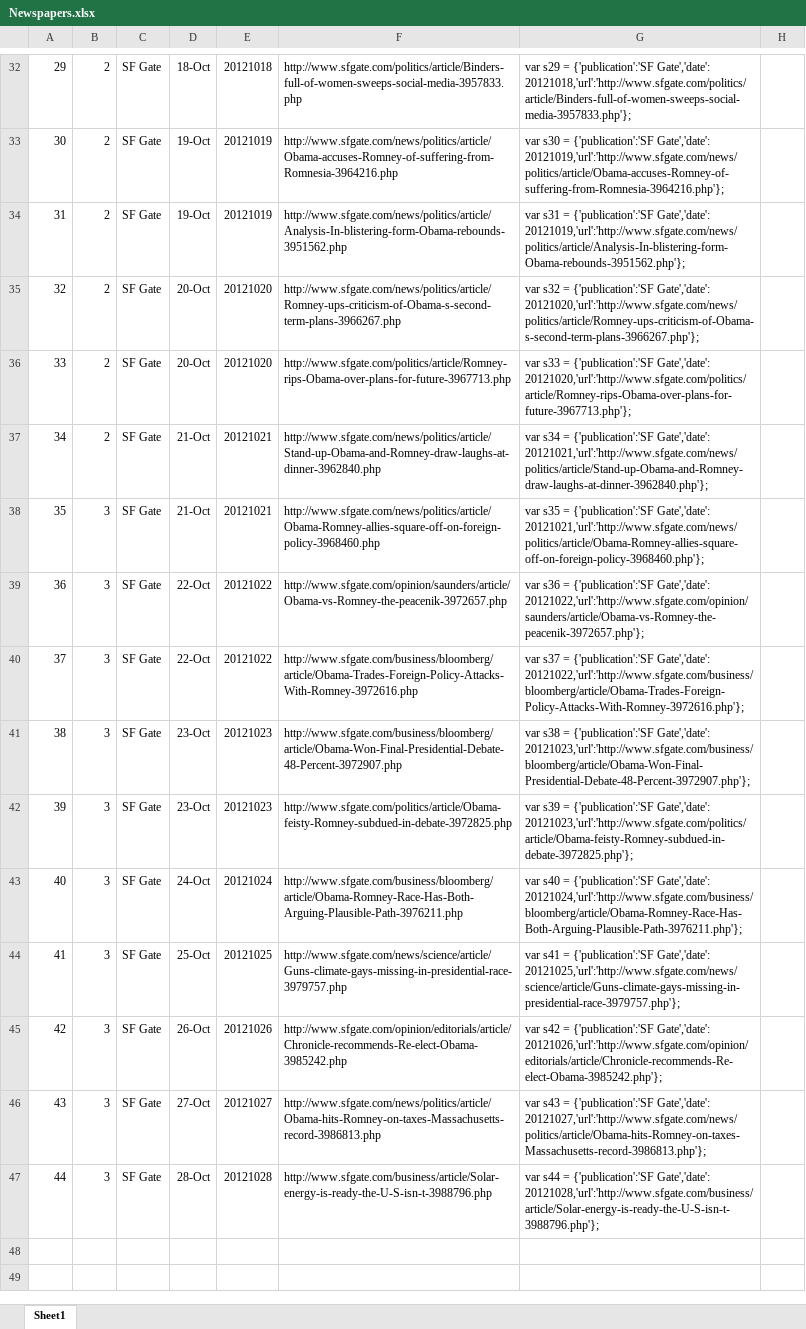
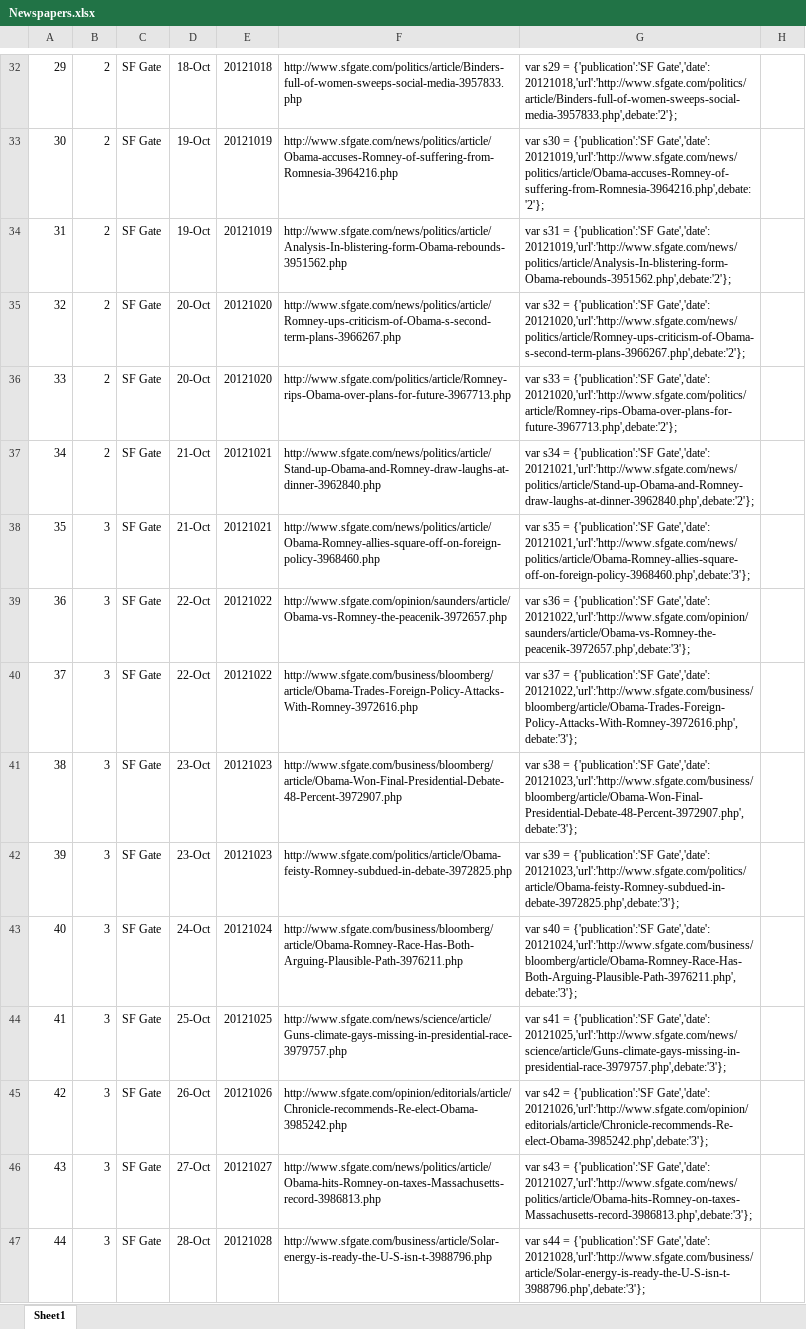
Before and after one commit to morganwallace/IOLab-Project-3, an Excel workbook: Newspapers.xlsx, sheet Sheet1, drawn as a sheet; only a part is shown, gaps mark what is left out; values as stored, in another font and other column widths than the file's, no borders; table styles not drawn; the diff covers the shown part only; the diff names each change by its address in the sheet, - before the commit and + after, or states it on an @@ line.

```diff
--- a/Newspapers.xlsx (sheet Sheet1)
+++ b/Newspapers.xlsx (sheet Sheet1)
-G32: …{'publication':'SF Gate','date': 20121018,'url':'http://www.sfgate.com/politics/article/Binders-full-of-women-sweeps-social-media-3957833.php'};
+G32: …{'publication':'SF Gate','date': 20121018,'url':'http://www.sfgate.com/politics/article/Binders-full-of-women-sweeps-social-media-3957833.php',debate:'2'};
-G33: …{'publication':'SF Gate','date': 20121019,'url':'http://www.sfgate.com/news/politics/article/Obama-accuses-Romney-of-suffering-from-Romnesia-3964216.php'};
+G33: …{'publication':'SF Gate','date': 20121019,'url':'http://www.sfgate.com/news/politics/article/Obama-accuses-Romney-of-suffering-from-Romnesia-3964216.php',debate:'2'};
-G34: …{'publication':'SF Gate','date': 20121019,'url':'http://www.sfgate.com/news/politics/article/Analysis-In-blistering-form-Obama-rebounds-3951562.php'};
+G34: …{'publication':'SF Gate','date': 20121019,'url':'http://www.sfgate.com/news/politics/article/Analysis-In-blistering-form-Obama-rebounds-3951562.php',debate:'2'};
-G35: …{'publication':'SF Gate','date': 20121020,'url':'http://www.sfgate.com/news/politics/article/Romney-ups-criticism-of-Obama-s-second-term-plans-3966267.php'};
+G35: …{'publication':'SF Gate','date': 20121020,'url':'http://www.sfgate.com/news/politics/article/Romney-ups-criticism-of-Obama-s-second-term-plans-3966267.php',debate:'2'};
-G36: …{'publication':'SF Gate','date': 20121020,'url':'http://www.sfgate.com/politics/article/Romney-rips-Obama-over-plans-for-future-3967713.php'};
+G36: …{'publication':'SF Gate','date': 20121020,'url':'http://www.sfgate.com/politics/article/Romney-rips-Obama-over-plans-for-future-3967713.php',debate:'2'};
-G37: …{'publication':'SF Gate','date': 20121021,'url':'http://www.sfgate.com/news/politics/article/Stand-up-Obama-and-Romney-draw-laughs-at-dinner-3962840.php'};
+G37: …{'publication':'SF Gate','date': 20121021,'url':'http://www.sfgate.com/news/politics/article/Stand-up-Obama-and-Romney-draw-laughs-at-dinner-3962840.php',debate:'2'};
-G38: …{'publication':'SF Gate','date': 20121021,'url':'http://www.sfgate.com/news/politics/article/Obama-Romney-allies-square-off-on-foreign-policy-3968460.php'};
+G38: …{'publication':'SF Gate','date': 20121021,'url':'http://www.sfgate.com/news/politics/article/Obama-Romney-allies-square-off-on-foreign-policy-3968460.php',debate:'3'};
-G39: …{'publication':'SF Gate','date': 20121022,'url':'http://www.sfgate.com/opinion/saunders/article/Obama-vs-Romney-the-peacenik-3972657.php'};
+G39: …{'publication':'SF Gate','date': 20121022,'url':'http://www.sfgate.com/opinion/saunders/article/Obama-vs-Romney-the-peacenik-3972657.php',debate:'3'};
-G40: …{'publication':'SF Gate','date': 20121022,'url':'http://www.sfgate.com/business/bloomberg/article/Obama-Trades-Foreign-Policy-Attacks-With-Romney-3972616.php'};
+G40: …{'publication':'SF Gate','date': 20121022,'url':'http://www.sfgate.com/business/bloomberg/article/Obama-Trades-Foreign-Policy-Attacks-With-Romney-3972616.php',debate:'3'};
-G41: …{'publication':'SF Gate','date': 20121023,'url':'http://www.sfgate.com/business/bloomberg/article/Obama-Won-Final-Presidential-Debate-48-Percent-3972907.php'};
+G41: …{'publication':'SF Gate','date': 20121023,'url':'http://www.sfgate.com/business/bloomberg/article/Obama-Won-Final-Presidential-Debate-48-Percent-3972907.php',debate:'3'};
-G42: …{'publication':'SF Gate','date': 20121023,'url':'http://www.sfgate.com/politics/article/Obama-feisty-Romney-subdued-in-debate-3972825.php'};
+G42: …{'publication':'SF Gate','date': 20121023,'url':'http://www.sfgate.com/politics/article/Obama-feisty-Romney-subdued-in-debate-3972825.php',debate:'3'};
-G43: …{'publication':'SF Gate','date': 20121024,'url':'http://www.sfgate.com/business/bloomberg/article/Obama-Romney-Race-Has-Both-Arguing-Plausible-Path-3976211.php'};
+G43: …{'publication':'SF Gate','date': 20121024,'url':'http://www.sfgate.com/business/bloomberg/article/Obama-Romney-Race-Has-Both-Arguing-Plausible-Path-3976211.php',debate:'3'};
-G44: …{'publication':'SF Gate','date': 20121025,'url':'http://www.sfgate.com/news/science/article/Guns-climate-gays-missing-in-presidential-race-3979757.php'};
+G44: …{'publication':'SF Gate','date': 20121025,'url':'http://www.sfgate.com/news/science/article/Guns-climate-gays-missing-in-presidential-race-3979757.php',debate:'3'};
-G45: …{'publication':'SF Gate','date': 20121026,'url':'http://www.sfgate.com/opinion/editorials/article/Chronicle-recommends-Re-elect-Obama-3985242.php'};
+G45: …{'publication':'SF Gate','date': 20121026,'url':'http://www.sfgate.com/opinion/editorials/article/Chronicle-recommends-Re-elect-Obama-3985242.php',debate:'3'};
-G46: …{'publication':'SF Gate','date': 20121027,'url':'http://www.sfgate.com/news/politics/article/Obama-hits-Romney-on-taxes-Massachusetts-record-3986813.php'};
+G46: …{'publication':'SF Gate','date': 20121027,'url':'http://www.sfgate.com/news/politics/article/Obama-hits-Romney-on-taxes-Massachusetts-record-3986813.php',debate:'3'};
-G47: …{'publication':'SF Gate','date': 20121028,'url':'http://www.sfgate.com/business/article/Solar-energy-is-ready-the-U-S-isn-t-3988796.php'};
+G47: …{'publication':'SF Gate','date': 20121028,'url':'http://www.sfgate.com/business/article/Solar-energy-is-ready-the-U-S-isn-t-3988796.php',debate:'3'};
```
Also changed, not shown: 28 edited cells elsewhere in this sheet, 4 other files.
